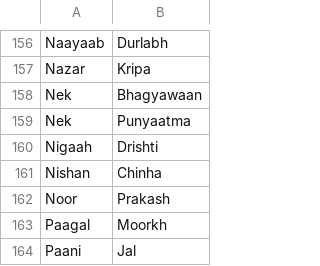
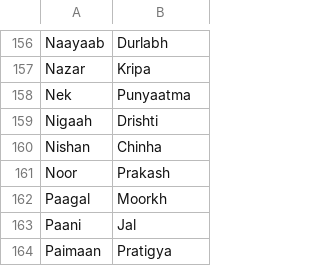
Before and after one commit to arnav-db/vishuddha, a CSV file: src/data/Hindi.csv, drawn as a sheet; only a part is shown, gaps mark what is left out; the shorter side is filled out with more unchanged rows; the diff names each change by its address in the sheet, - before the commit and + after, or states it on an @@ line.

Commit message:
Update Hindi.csv

```diff
--- a/src/data/Hindi.csv
+++ b/src/data/Hindi.csv
-row 158: Nek | Bhagyawaan
```
